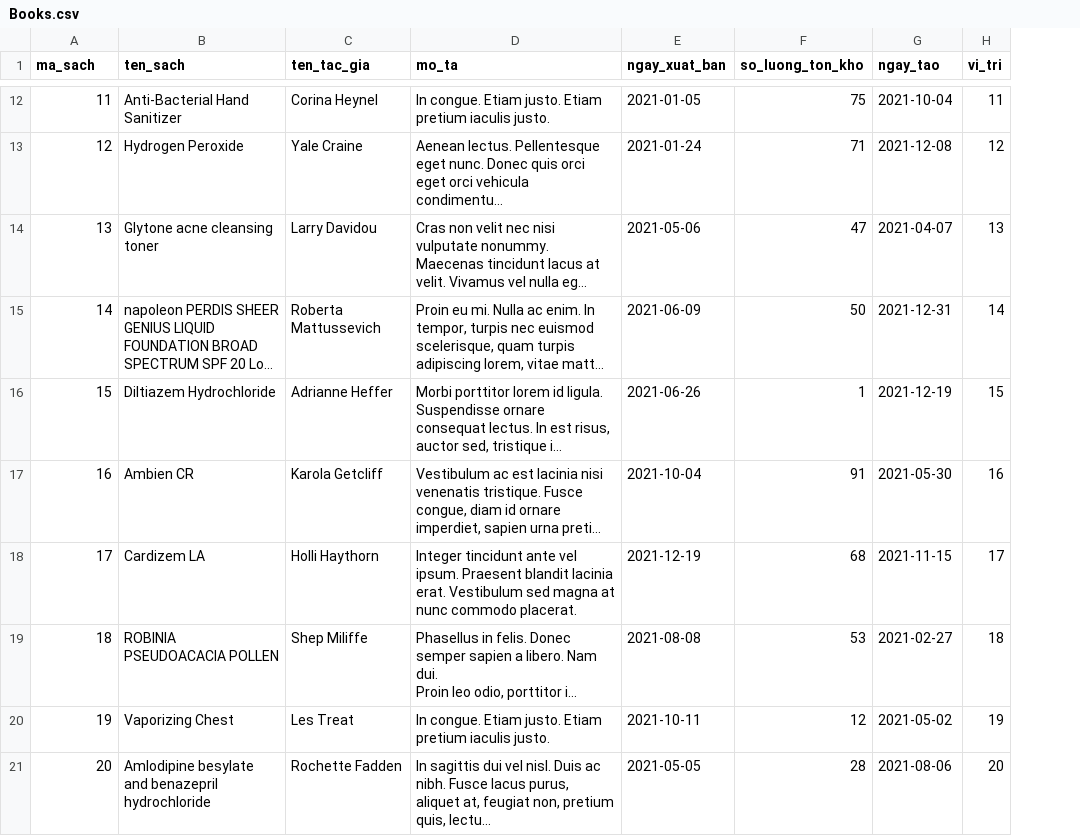
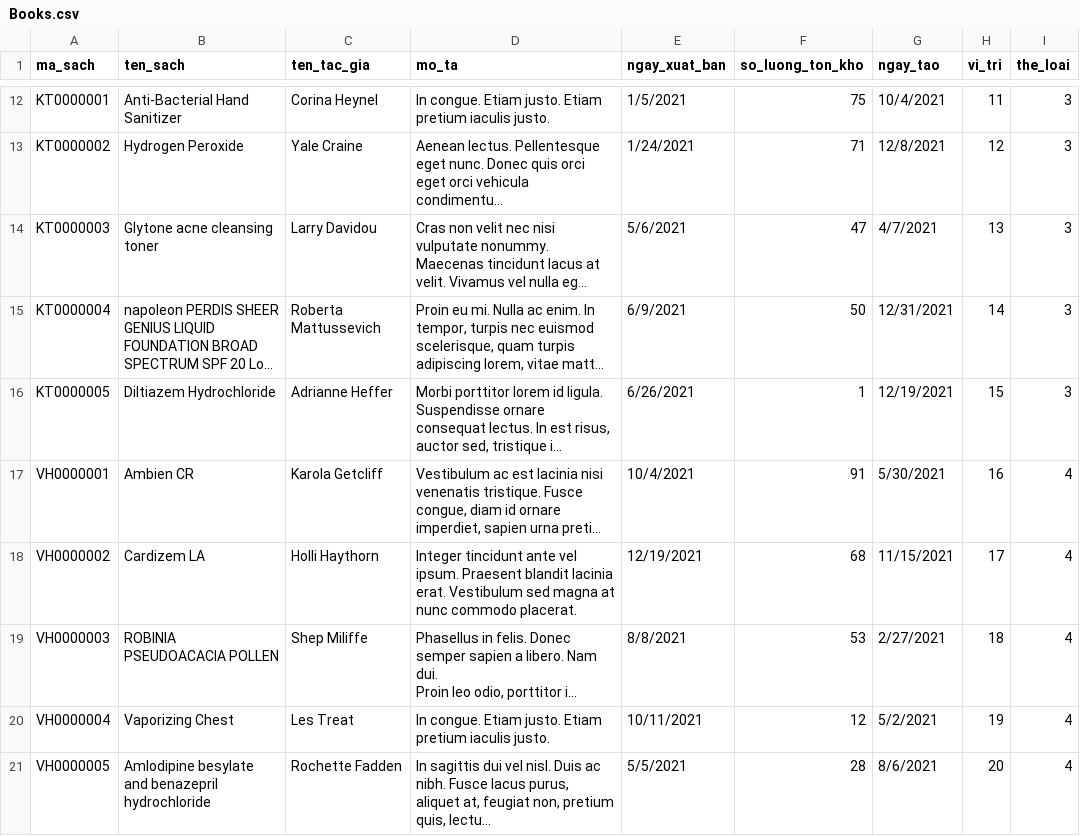
Before and after one commit to furucrm-minhtan/LIBRARY-WINFORM, a CSV file: Dump/Books.csv, drawn as a sheet; only a part is shown, gaps mark what is left out; long unchanged cells end in …; the diff covers the shown part only; the diff names each change by its address in the sheet, - before the commit and + after, or states it on an @@ line.

```diff
--- a/Dump/Books.csv
+++ b/Dump/Books.csv
+column I (the_loai), rows 12-21: 3 | 3 | 3 | 3 | 3 | 4 | 4 | 4 | 4 | 4
-A12 (ma_sach): 11
+A12 (ma_sach): KT0000001
-E12 (ngay_xuat_ban): 2021-01-05
+E12 (ngay_xuat_ban): 1/5/2021
-G12 (ngay_tao): 2021-10-04
+G12 (ngay_tao): 10/4/2021
-A13 (ma_sach): 12
+A13 (ma_sach): KT0000002
-E13 (ngay_xuat_ban): 2021-01-24
+E13 (ngay_xuat_ban): 1/24/2021
-G13 (ngay_tao): 2021-12-08
+G13 (ngay_tao): 12/8/2021
-A14 (ma_sach): 13
+A14 (ma_sach): KT0000003
-E14 (ngay_xuat_ban): 2021-05-06
+E14 (ngay_xuat_ban): 5/6/2021
-G14 (ngay_tao): 2021-04-07
+G14 (ngay_tao): 4/7/2021
-A15 (ma_sach): 14
+A15 (ma_sach): KT0000004
-E15 (ngay_xuat_ban): 2021-06-09
+E15 (ngay_xuat_ban): 6/9/2021
-G15 (ngay_tao): 2021-12-31
+G15 (ngay_tao): 12/31/2021
-A16 (ma_sach): 15
+A16 (ma_sach): KT0000005
-E16 (ngay_xuat_ban): 2021-06-26
+E16 (ngay_xuat_ban): 6/26/2021
-G16 (ngay_tao): 2021-12-19
+G16 (ngay_tao): 12/19/2021
-A17 (ma_sach): 16
+A17 (ma_sach): VH0000001
-E17 (ngay_xuat_ban): 2021-10-04
+E17 (ngay_xuat_ban): 10/4/2021
-G17 (ngay_tao): 2021-05-30
+G17 (ngay_tao): 5/30/2021
-A18 (ma_sach): 17
+A18 (ma_sach): VH0000002
-E18 (ngay_xuat_ban): 2021-12-19
+E18 (ngay_xuat_ban): 12/19/2021
-G18 (ngay_tao): 2021-11-15
+G18 (ngay_tao): 11/15/2021
-A19 (ma_sach): 18
+A19 (ma_sach): VH0000003
-E19 (ngay_xuat_ban): 2021-08-08
+E19 (ngay_xuat_ban): 8/8/2021
-G19 (ngay_tao): 2021-02-27
+G19 (ngay_tao): 2/27/2021
-A20 (ma_sach): 19
+A20 (ma_sach): VH0000004
-E20 (ngay_xuat_ban): 2021-10-11
+E20 (ngay_xuat_ban): 10/11/2021
-G20 (ngay_tao): 2021-05-02
+G20 (ngay_tao): 5/2/2021
-A21 (ma_sach): 20
+A21 (ma_sach): VH0000005
-E21 (ngay_xuat_ban): 2021-05-05
+E21 (ngay_xuat_ban): 5/5/2021
-G21 (ngay_tao): 2021-08-06
+G21 (ngay_tao): 8/6/2021
```
Also changed, not shown: 120 edited cells elsewhere in this file, 32 other files.
